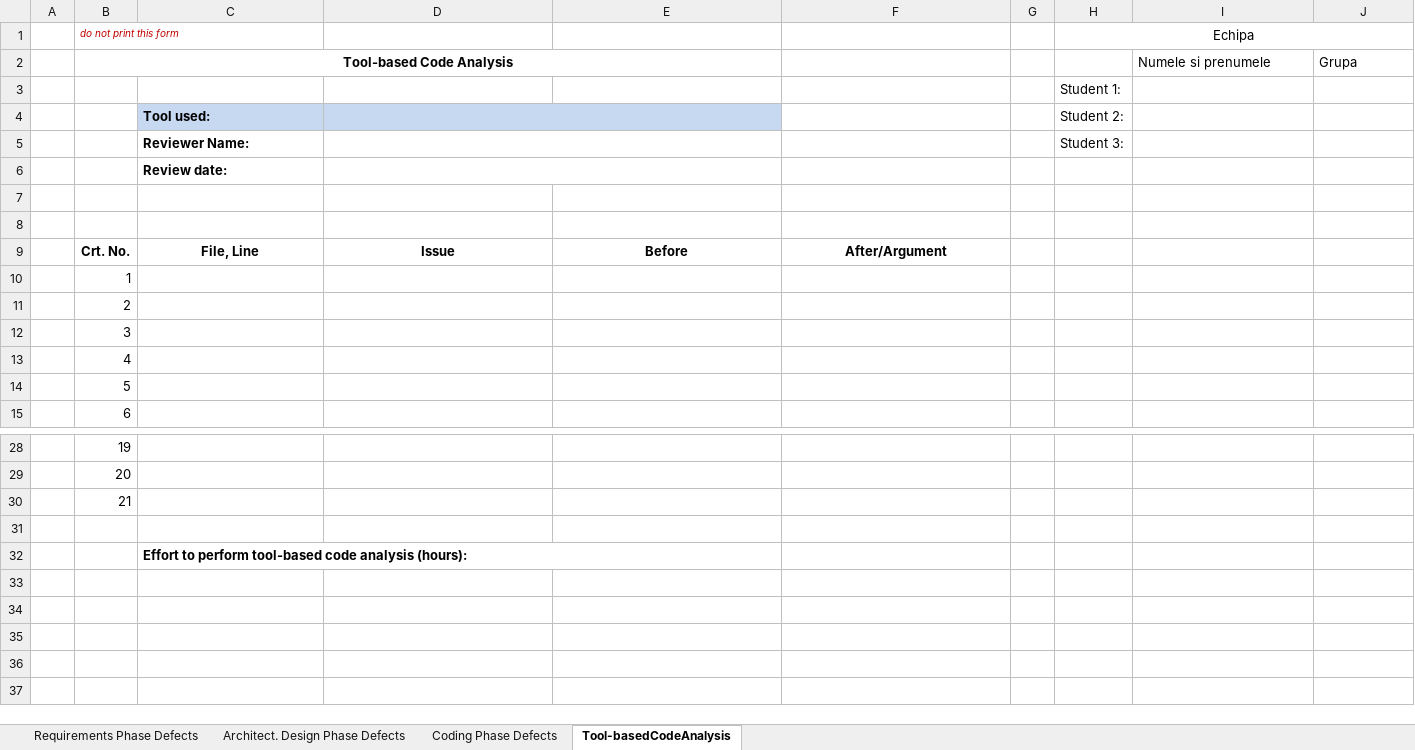
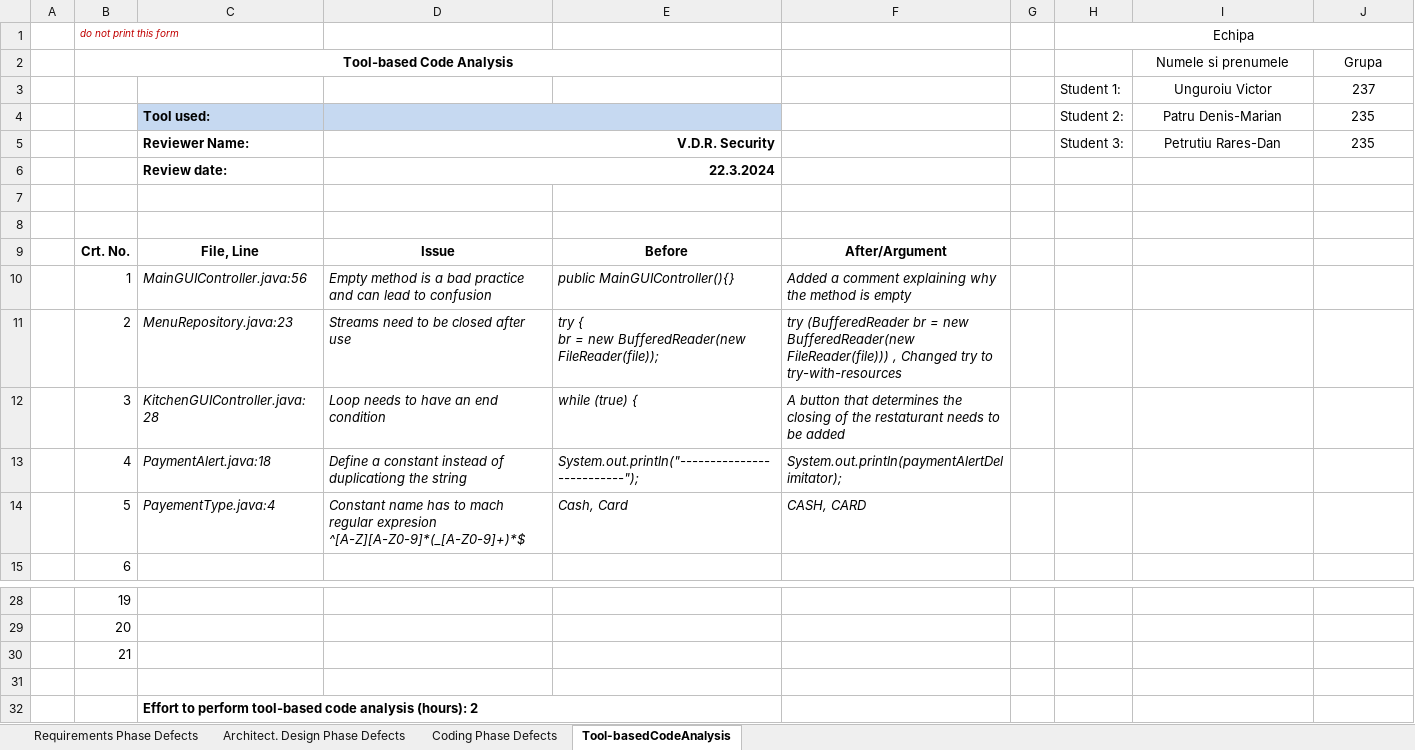
Before and after one commit to UnguroiuVictor/VVSS_2024_V.D.R.Security, an Excel workbook: CheckLists/Lab01_ReviewReport.xlsx, sheet Tool-basedCodeAnalysis, drawn as a sheet; only a part is shown, gaps mark what is left out; values as stored, in another font and other column widths than the file's, no borders; removed rows and columns are numbered as before the commit, all else as after; ↵ is a line break in a cell; the diff names each change by its address in the sheet, - before the commit and + after, or states it on an @@ line.

Commit message:
Code and tool Excel completition

```diff
--- a/CheckLists/Lab01_ReviewReport.xlsx (sheet Tool-basedCodeAnalysis)
+++ b/CheckLists/Lab01_ReviewReport.xlsx (sheet Tool-basedCodeAnalysis)
-I2:J2 alignment: left
+I2:J2 alignment: center
-row 3:  |  |  |  |  |  |  | Student 1:
-row 4:  |  | Tool used: |  |  |  |  | Student 2:
-row 5:  |  | Reviewer Name: |  |  |  |  | Student 3:
-row 6:  |  | Review date:
+row 3:  |  |  |  |  |  |  | Student 1: | Unguroiu Victor | 237
+row 4:  |  | Tool used: |  |  |  |  | Student 2: | Patru Denis-Marian | 235
+row 5:  |  | Reviewer Name: | V.D.R. Security |  |  |  | Student 3: | Petrutiu Rares-Dan | 235
+row 6:  |  | Review date: | 22.3.2024
-C10: (empty)
+C10: MainGUIController.java:56
-D10: (empty)
+D10: Empty method is a bad practice and can lead to confusion
-E10: (empty)
+E10: public MainGUIController(){}
-F10: (empty)
+F10: Added a comment explaining why the method is empty
-C11: (empty)
+C11: MenuRepository.java:23
-D11: (empty)
+D11: Streams need to be closed after use
-E11: (empty)
+E11: try { ↵ br = new BufferedReader(new FileReader(file));
-F11: (empty)
+F11: try (BufferedReader br = new BufferedReader(new FileReader(file))) , Changed try to try-with-resources
-C12: (empty)
+C12: KitchenGUIController.java:28
-D12: (empty)
+D12: Loop needs to have an end condition
-E12: (empty)
+E12: while (true) {
-F12: (empty)
+F12: A button that determines the closing of the restaturant needs to be added
-C13: (empty)
+C13: PaymentAlert.java:18
-D13: (empty)
+D13: Define a constant instead of duplicationg the string
-E13: (empty)
+E13: System.out.println("--------------------------");
-F13: (empty)
+F13: System.out.println(paymentAlertDelimitator);
-C14: (empty)
+C14: PayementType.java:4
-D14: (empty)
+D14: Constant name has to mach regular expresion ^[A-Z][A-Z0-9]*(_[A-Z0-9]+)*$
-E14: (empty)
+E14: Cash, Card
-F14: (empty)
+F14: CASH, CARD
-C32: …analysis (hours):
+C32: …analysis (hours): 2
```
Also changed, not shown: sheet Coding Phase Defects, sheet Requirements Phase Defects, sheet Architect. Design Phase Defects, 7 other files.
